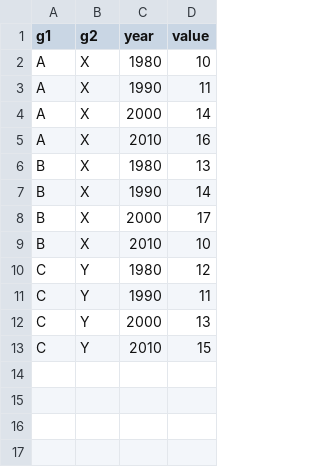
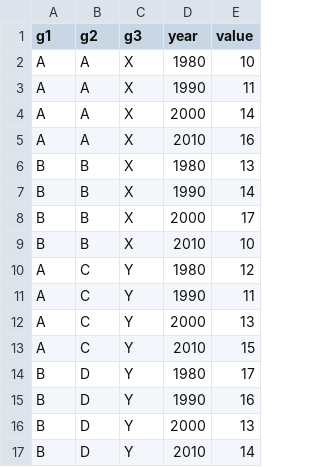
Before and after one commit to petres/gen-vis, a CSV file: data/data.csv, drawn as a sheet; addresses are those after the commit; the diff names each change by its address in the sheet, - before the commit and + after, or states it on an @@ line.

```diff
--- a/data/data.csv
+++ b/data/data.csv
+column B (g2), rows 2-13: A | A | A | A | B | B | B | B | C | C | C | C
-C1: g2
+C1: g3
-A10:A13 (g1): C
+A10:A13 (g1): A
+row 14: B | D | Y | 1980 | 17
+row 15: B | D | Y | 1990 | 16
+row 16: B | D | Y | 2000 | 13
+row 17: B | D | Y | 2010 | 14
```
Also changed, not shown: 5 other files.
